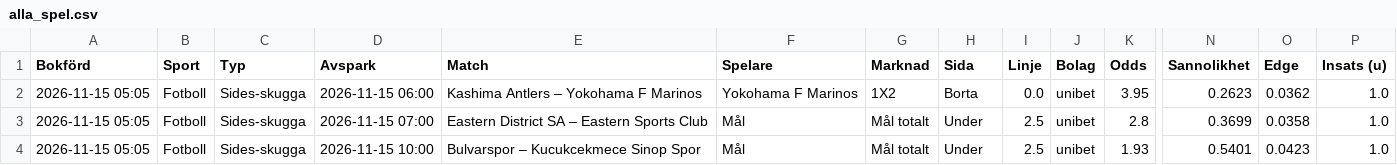
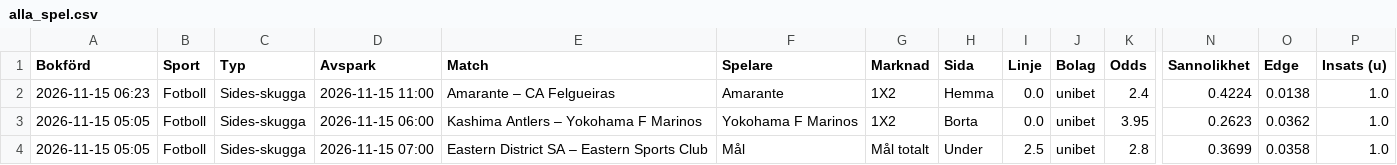
Before and after one commit to FatFockFrank888/propsbot, a CSV file: site/csv/alla_spel.csv, drawn as a sheet; only a part is shown, gaps mark what is left out; the shorter side is filled out with more unchanged rows; rows hold the shown columns only; the diff names each change by its address in the sheet, - before the commit and + after, or states it on an @@ line.

```diff
--- a/site/csv/alla_spel.csv
+++ b/site/csv/alla_spel.csv
+row 2: 2026-11-15 06:23 | Fotboll | Sides-skugga | 2026-11-15 11:00 | Amarante – CA Felgueiras | Amarante | 1X2 | Hemma | 0.0 | unibet | 2.4 | 0.4224 | 0.0138 | 1.0
```
Also changed, not shown: site/csv/fotboll.csv, site/csv/sammanfattning.csv, 11 other files.
